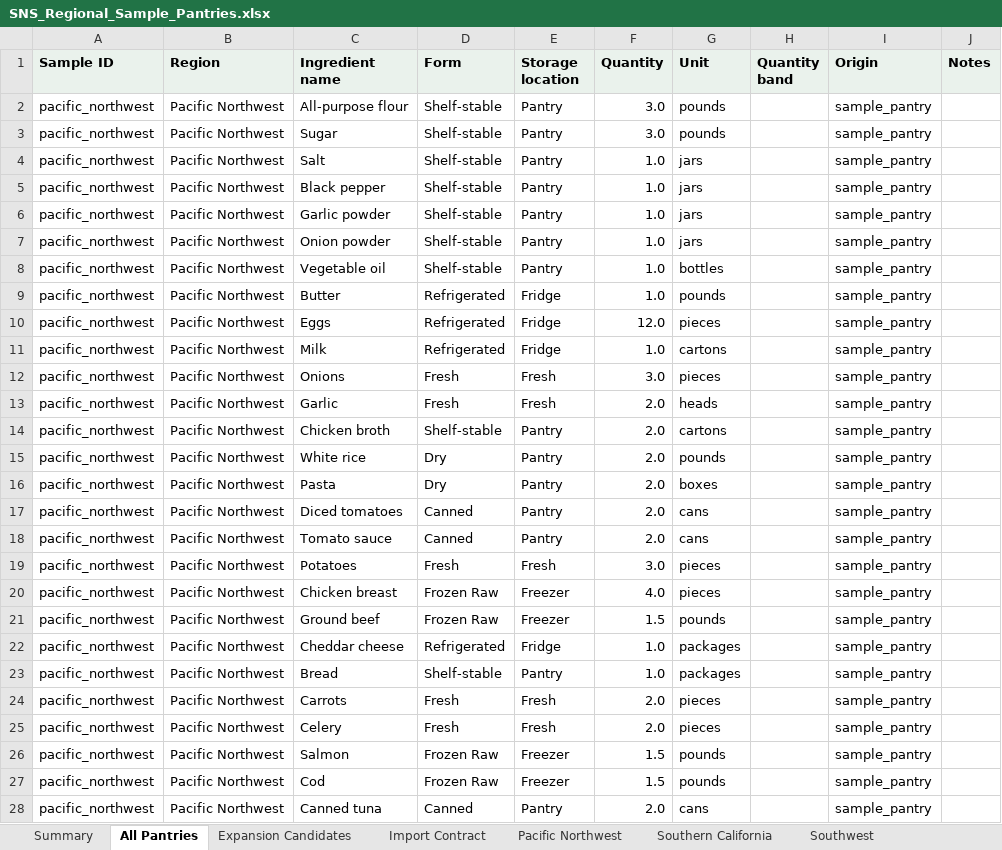
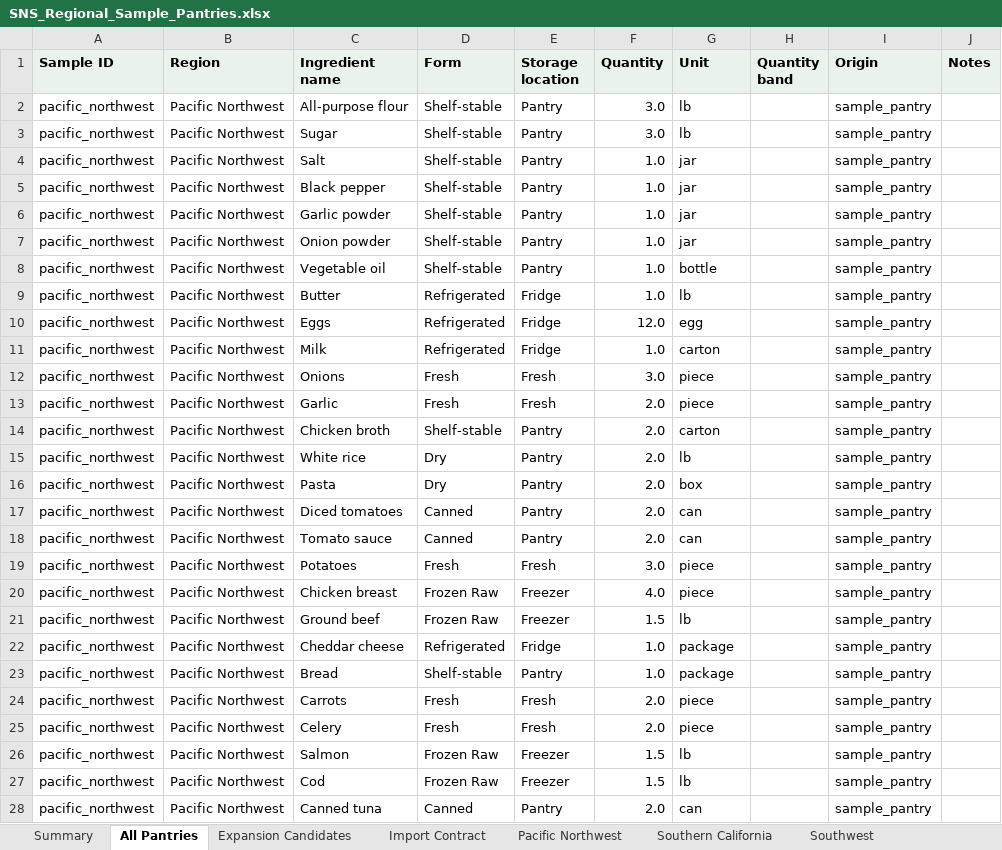
Before and after one commit to tlovett2025-Apollo/SNS, an Excel workbook: data/SNS_Regional_Sample_Pantries.xlsx, sheet All Pantries, drawn as a sheet; only a part is shown; values as stored, in another font and other column widths than the file's, no borders; table styles not drawn; the diff covers the shown part only; the diff names each change by its address in the sheet, - before the commit and + after, or states it on an @@ line.

```diff
--- a/data/SNS_Regional_Sample_Pantries.xlsx (sheet All Pantries)
+++ b/data/SNS_Regional_Sample_Pantries.xlsx (sheet All Pantries)
-G2:G3 (Unit): pounds
+G2:G3 (Unit): lb
-G4:G7 (Unit): jars
+G4:G7 (Unit): jar
-G8 (Unit): bottles
+G8 (Unit): bottle
-G9 (Unit): pounds
+G9 (Unit): lb
-G10 (Unit): pieces
+G10 (Unit): egg
-G11 (Unit): cartons
+G11 (Unit): carton
-G12 (Unit): pieces
+G12 (Unit): piece
-G13 (Unit): heads
+G13 (Unit): piece
-G14 (Unit): cartons
+G14 (Unit): carton
-G15 (Unit): pounds
+G15 (Unit): lb
-G16 (Unit): boxes
+G16 (Unit): box
-G17:G18 (Unit): cans
+G17:G18 (Unit): can
-G19:G20 (Unit): pieces
+G19:G20 (Unit): piece
-G21 (Unit): pounds
+G21 (Unit): lb
-G22:G23 (Unit): packages
+G22:G23 (Unit): package
-G24:G25 (Unit): pieces
+G24:G25 (Unit): piece
-G26:G27 (Unit): pounds
+G26:G27 (Unit): lb
-G28 (Unit): cans
+G28 (Unit): can
```
Also changed, not shown: 1229 edited cells elsewhere in this sheet, sheet Great Lakes & Midwest, sheet Great Plains, sheet Mid-Atlantic, sheet Appalachia & Upper South, sheet Mountain West, sheet Gulf Coast & Deep South, 6 more sheets, 27 other files.
